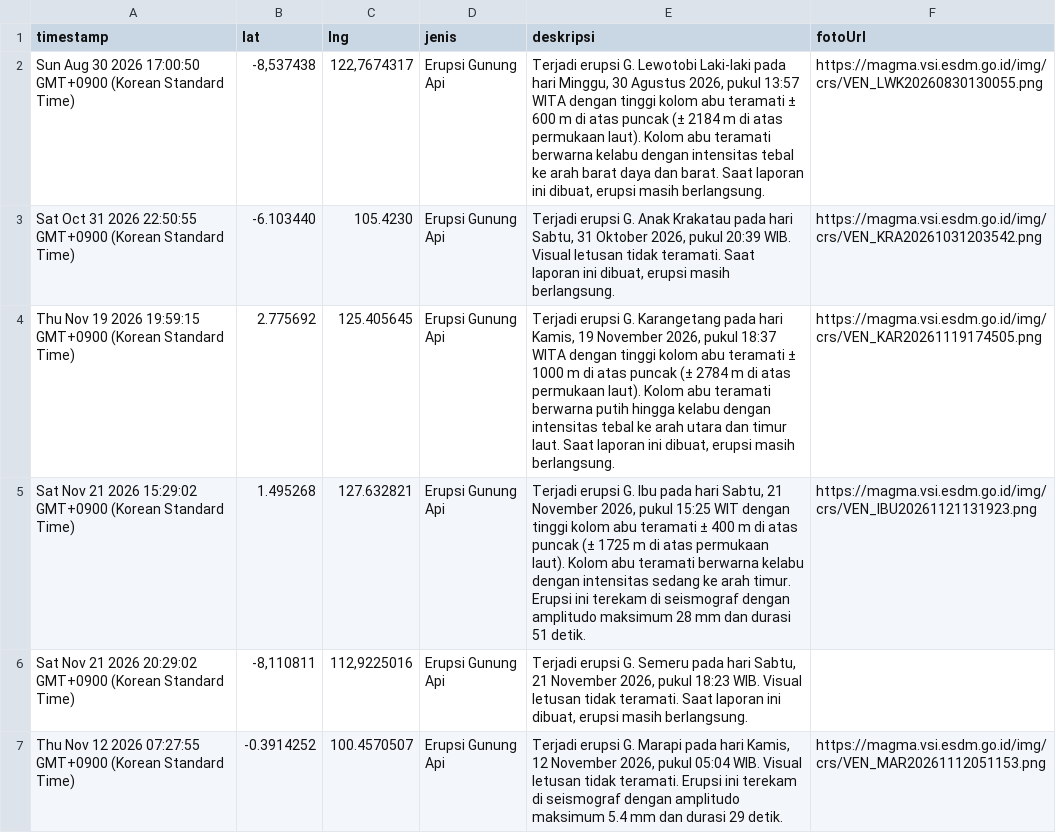
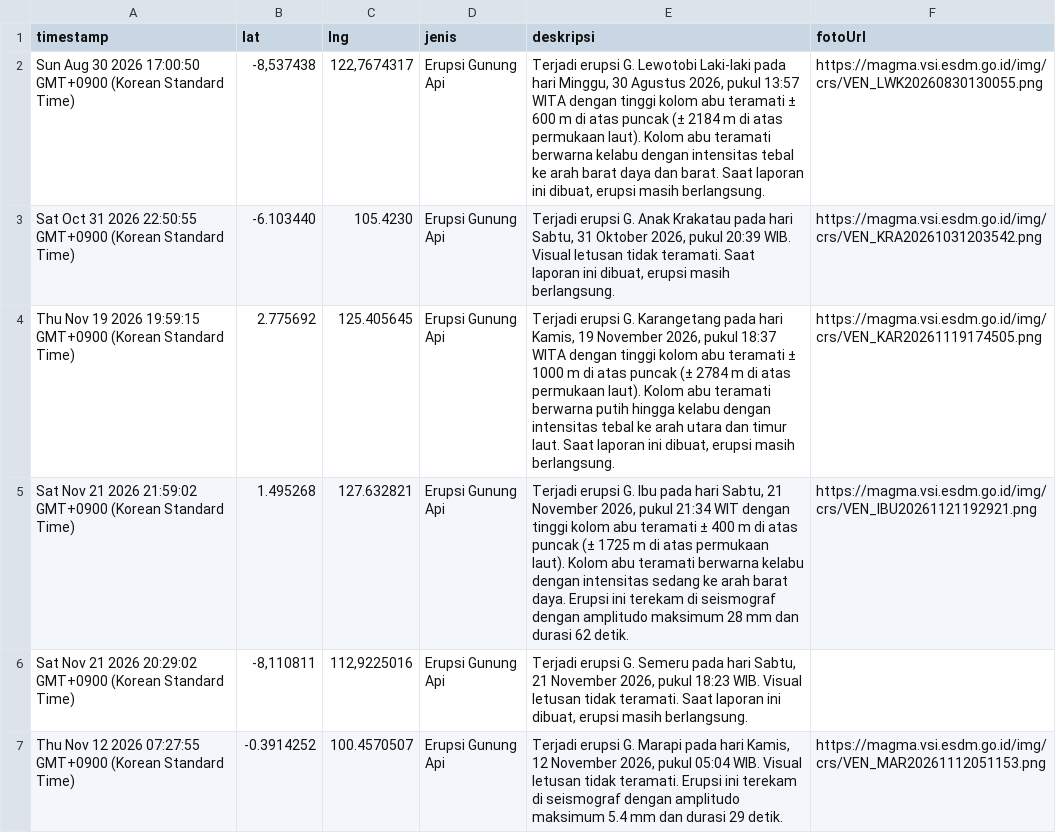
Before and after one commit to gpmlabuangnamrole-cell/Rescue, a CSV file: Laporan Rescue.csv, drawn as a sheet; only a part is shown.

Commit message:
Update Laporan Rescue otomatis dari Google Sheet

```diff
--- a/Laporan Rescue.csv
+++ b/Laporan Rescue.csv
@@ -4,3 +4,3 @@
 "Thu Nov 19 2026 19:59:15 GMT+0900 (Korean Standard Time)","2.775692","125.405645","Erupsi Gunung Api","Terjadi erupsi G. Karangetang pada hari Kamis, 19 November 2026, pukul 18:37 WITA dengan tinggi kolom abu teramati ± 1000 m di atas puncak (± 2784 m di atas permukaan laut). Kolom abu teramati berwarna putih hingga kelabu dengan intensitas tebal ke arah utara dan timur laut. Saat laporan ini dibuat, erupsi masih berlangsung.","https://magma.vsi.esdm.go.id/img/crs/VEN_KAR20261119174505.png"
-"Sat Nov 21 2026 15:29:02 GMT+0900 (Korean Standard Time)","1.495268","127.632821","Erupsi Gunung Api","Terjadi erupsi G. Ibu pada hari Sabtu, 21 November 2026, pukul 15:25 WIT dengan tinggi kolom abu teramati ± 400 m di atas puncak (± 1725 m di atas permukaan laut). Kolom abu teramati berwarna kelabu dengan intensitas sedang ke arah timur. Erupsi ini terekam di seismograf dengan amplitudo maksimum 28 mm dan durasi 51 detik.","https://magma.vsi.esdm.go.id/img/crs/VEN_IBU20261121131923.png"
+"Sat Nov 21 2026 21:59:02 GMT+0900 (Korean Standard Time)","1.495268","127.632821","Erupsi Gunung Api","Terjadi erupsi G. Ibu pada hari Sabtu, 21 November 2026, pukul 21:34 WIT dengan tinggi kolom abu teramati ± 400 m di atas puncak (± 1725 m di atas permukaan laut). Kolom abu teramati berwarna kelabu dengan intensitas sedang ke arah barat daya. Erupsi ini terekam di seismograf dengan amplitudo maksimum 28 mm dan durasi 62 detik.","https://magma.vsi.esdm.go.id/img/crs/VEN_IBU20261121192921.png"
 "Sat Nov 21 2026 20:29:02 GMT+0900 (Korean Standard Time)","-8,110811","112,9225016","Erupsi Gunung Api","Terjadi erupsi G. Semeru pada hari Sabtu, 21 November 2026, pukul 18:23 WIB. Visual letusan tidak teramati. Saat laporan ini dibuat, erupsi masih berlangsung.",""
```
